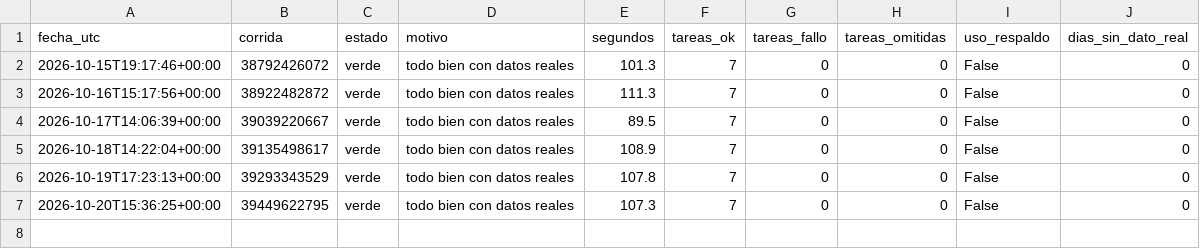
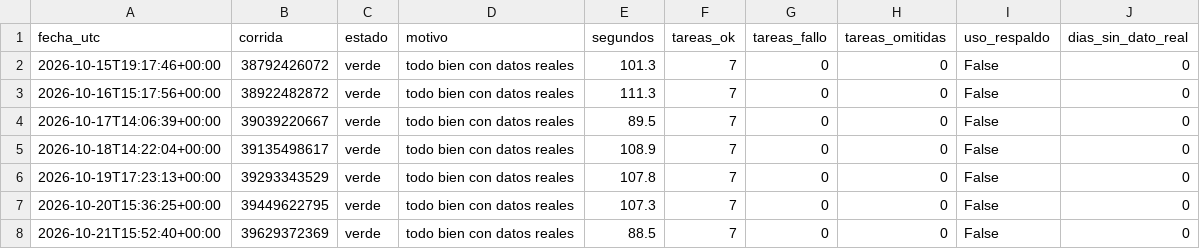
Before and after one commit to uide-programacion-inteligencia-mercados/proyecto-faro-docente, a CSV file: logs/salud.csv, drawn as a sheet.

```diff
--- a/logs/salud.csv
+++ b/logs/salud.csv
@@ -7 +7,2 @@ fecha_utc,corrida,estado,motivo,segundos,tareas_ok,tareas_fallo,tareas_omitidas,
 2026-10-20T15:36:25+00:00,39449622795,verde,todo bien con datos reales,107.3,7,0,0,False,0
+2026-10-21T15:52:40+00:00,39629372369,verde,todo bien con datos reales,88.5,7,0,0,False,0
```
Also changed, not shown: data/anuncios_limpios.csv, data/historico/resumen_diario.csv, 7 other files.
